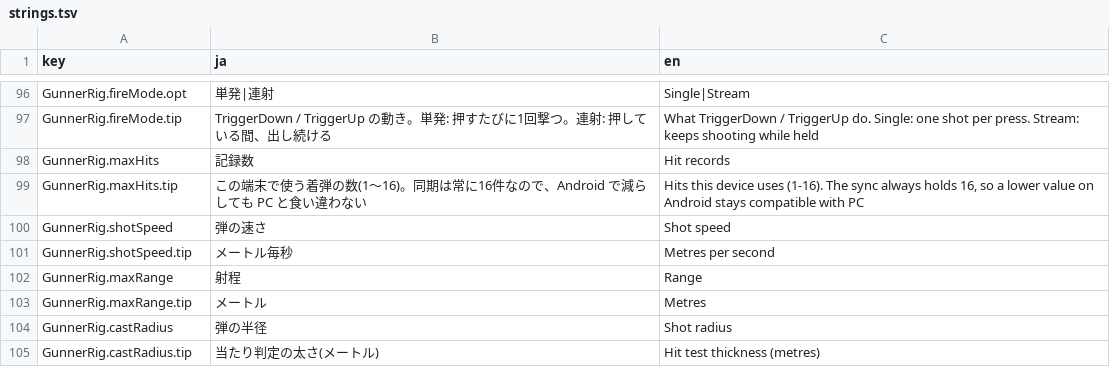
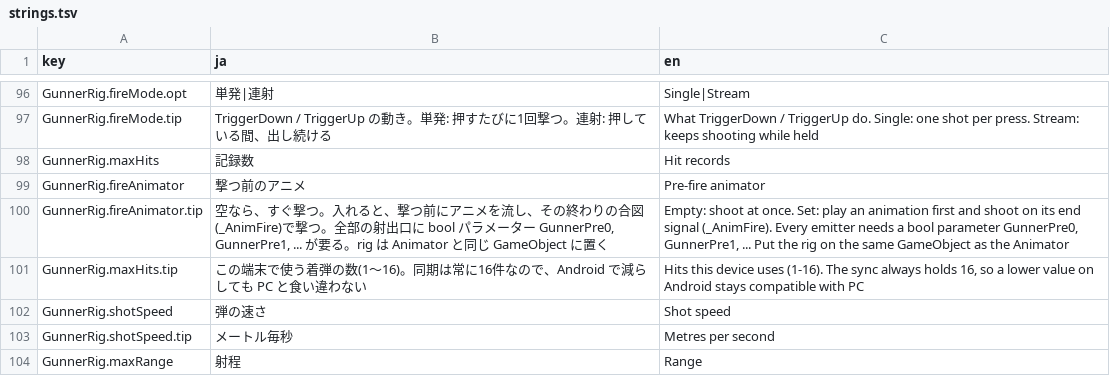
Before and after one commit to mecaota/vrc-gunner-script, a TSV file: Editor/strings.tsv, drawn as a sheet; only a part is shown, gaps mark what is left out; the shorter side is filled out with more unchanged rows; the diff names each change by its address in the sheet, - before the commit and + after, or states it on an @@ line.

```diff
--- a/Editor/strings.tsv
+++ b/Editor/strings.tsv
+row 99: GunnerRig.fireAnimator | 撃つ前のアニメ | Pre-fire animator
+row 100: GunnerRig.fireAnimator.tip | 空なら、すぐ撃つ。入れると、撃つ前にアニメを流し、その終わりの合図(_AnimFire)で撃つ。全部の射出口に bool パラメーター GunnerPre0, GunnerPre1, ... が要る。rig は Animator と同じ GameObject に置く | Empty: shoot at once. Set: play an animation first and shoot on its end signal (_AnimFire). Every emitter needs a bool parameter GunnerPre0, GunnerPre1, ... Put the rig on the same GameObject as the Animator
```
Also changed, not shown: 5 other files.
